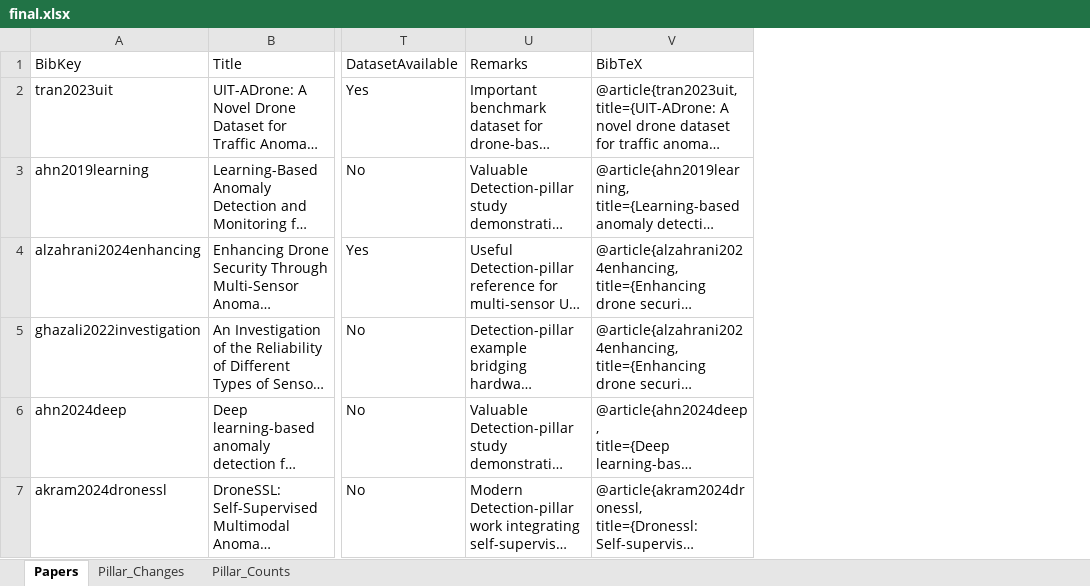
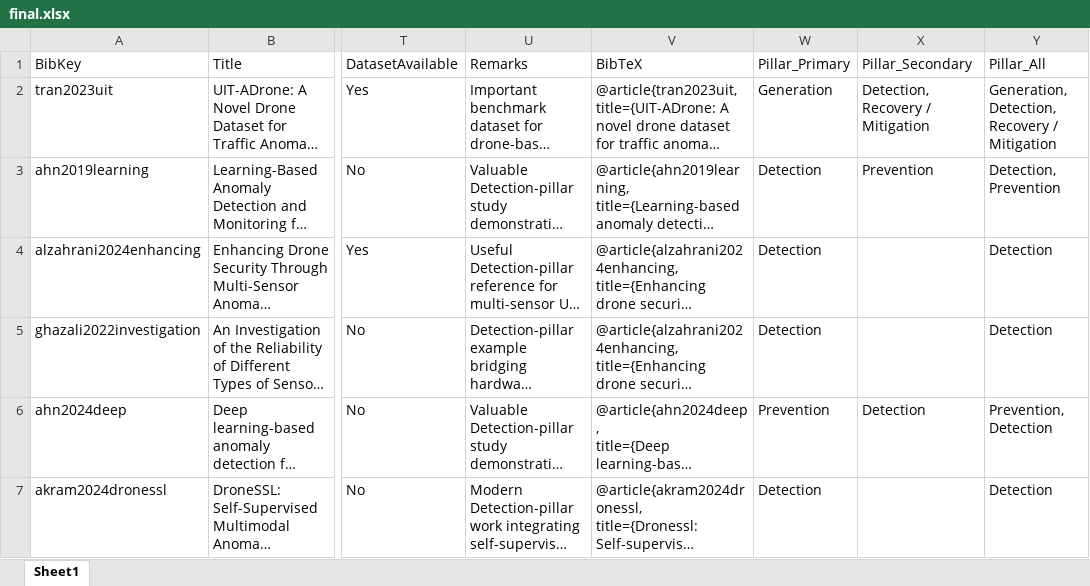
Before and after one commit to ivantanweihan/uav-anomaly-papers, an Excel workbook: final.xlsx, sheet Sheet1, drawn as a sheet; only a part is shown, gaps mark what is left out; long unchanged cells end in …; values as stored, in another font and other column widths than the file's, no cell formats; the diff covers the shown part only; the diff names each change by its address in the sheet, - before the commit and + after, or states it on an @@ line.

```diff
--- a/final.xlsx (sheet Sheet1)
+++ b/final.xlsx (sheet Sheet1)
-sheet tab: Papers
+sheet tab: Sheet1
-sheet tab: Pillar_Changes
-sheet tab: Pillar_Counts
+column W (Pillar_Primary), rows 2-7: Generation | Detection | Detection | Detection | Prevention | Detection
+column X (Pillar_Secondary), rows 2-6: Detection, Recovery / Mitigation | Prevention |  |  | Detection
+column Y (Pillar_All), rows 2-7: Generation, Detection, Recovery / Mitigation | Detection, Prevention | Detection | Detection | Prevention, Detection | Detection
```
Also changed, not shown: 1 added row elsewhere in this sheet, cell formats, 1 other file.
